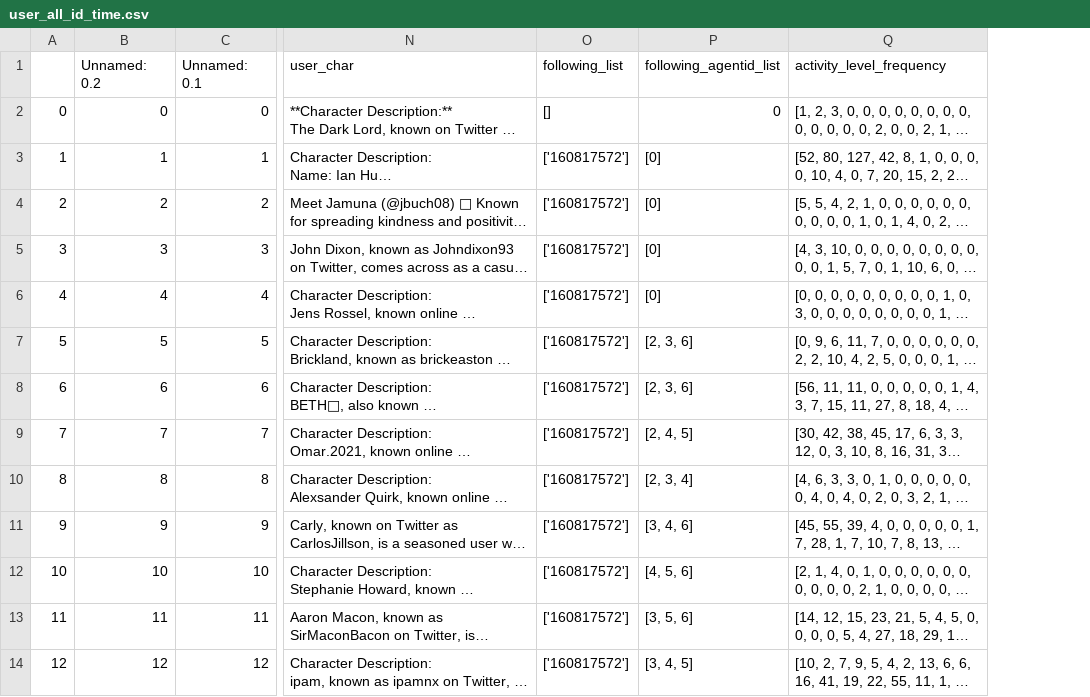
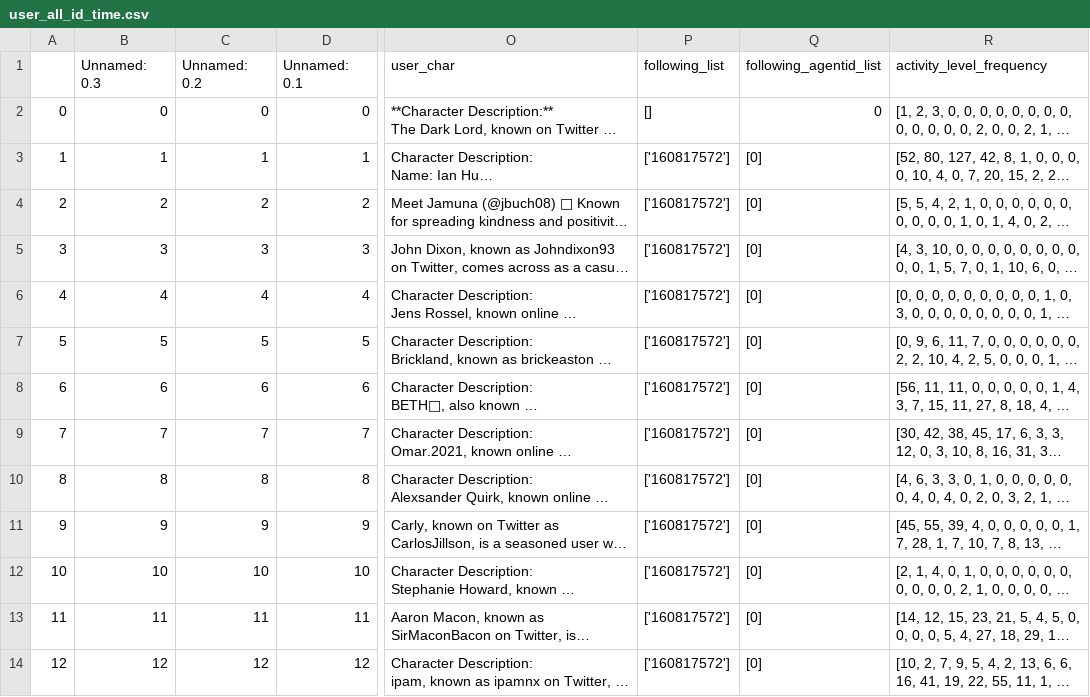
Before and after one commit to camel-ai/oasis, a CSV file: data/user_all_id_time.csv, drawn as a sheet; only a part is shown, gaps mark what is left out; long unchanged cells end in …; addresses are those after the commit; the diff covers the shown part only; the diff names each change by its address in the sheet, - before the commit and + after, or states it on an @@ line.

Commit message:
fake following data

```diff
--- a/data/user_all_id_time.csv
+++ b/data/user_all_id_time.csv
+column B (Unnamed: 0.3), rows 2-14: 0 | 1 | 2 | 3 | 4 | 5 | 6 | 7 | 8 | 9 | 10 | 11 | 12
-Q7:Q8 (following_agentid_list): [2, 3, 6]
+Q7:Q8 (following_agentid_list): [0]
-Q9 (following_agentid_list): [2, 4, 5]
+Q9 (following_agentid_list): [0]
-Q10 (following_agentid_list): [2, 3, 4]
+Q10 (following_agentid_list): [0]
-Q11 (following_agentid_list): [3, 4, 6]
+Q11 (following_agentid_list): [0]
-Q12 (following_agentid_list): [4, 5, 6]
+Q12 (following_agentid_list): [0]
-Q13 (following_agentid_list): [3, 5, 6]
+Q13 (following_agentid_list): [0]
-Q14 (following_agentid_list): [3, 4, 5]
+Q14 (following_agentid_list): [0]
```
Also changed, not shown: 13 edited cells elsewhere in this file, 1 other file.
